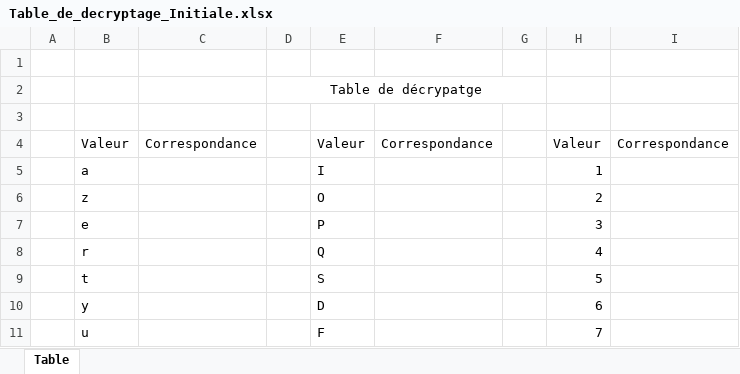
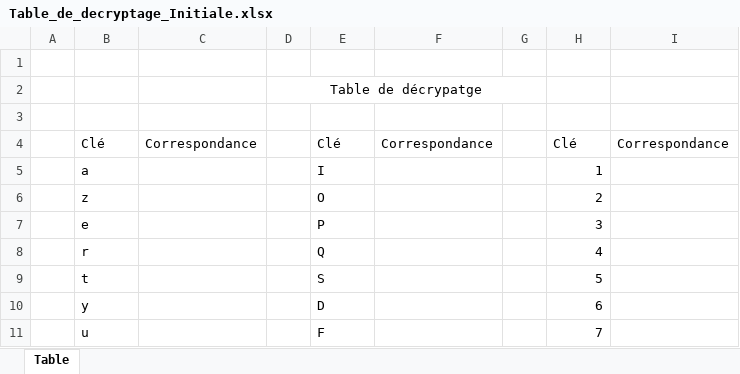
Before and after one commit to MathieuSchl/hyperion, an Excel workbook: storage/table_de_decryptage/Table_de_decryptage_Initiale.xlsx, sheet Table, drawn as a sheet; only a part is shown; values as stored, in another font and other column widths than the file's, no borders; the diff names each change by its address in the sheet, - before the commit and + after, or states it on an @@ line.

```diff
--- a/storage/table_de_decryptage/Table_de_decryptage_Initiale.xlsx (sheet Table)
+++ b/storage/table_de_decryptage/Table_de_decryptage_Initiale.xlsx (sheet Table)
-B4: Valeur
+B4: Clé
-E4: Valeur
+E4: Clé
-H4: Valeur
+H4: Clé
```
Also changed, not shown: 4 other files.
